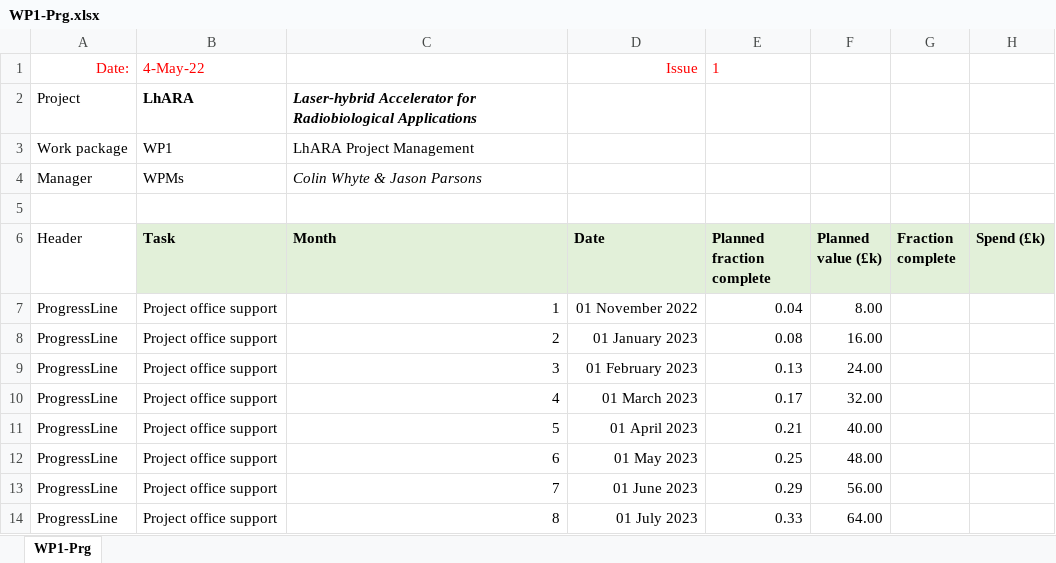
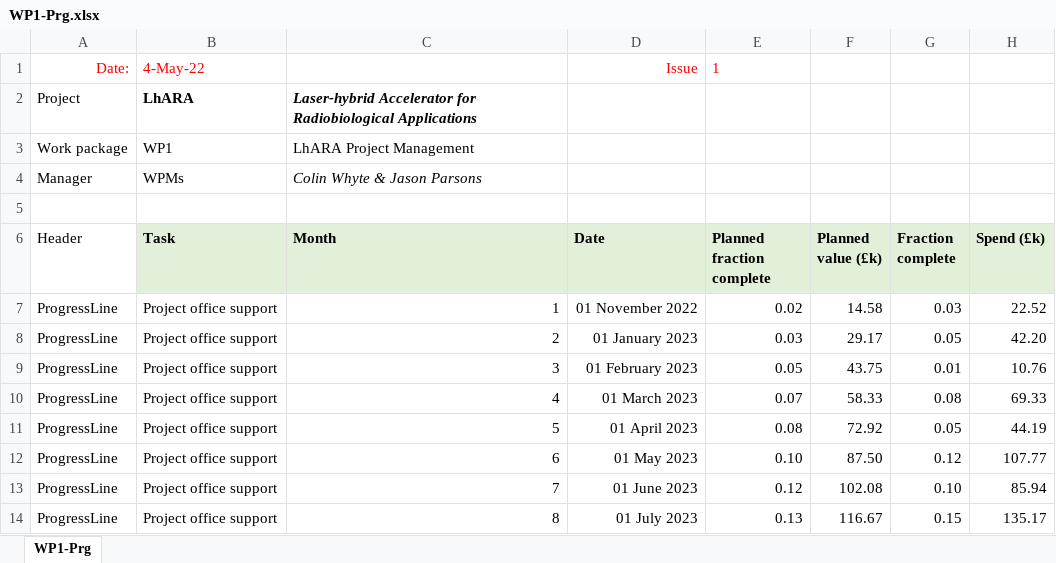
Before and after one commit to longkr/LhARA-costing-tool, an Excel workbook: 13-ProgressReports/WP1-Prg.xlsx, sheet WP1-Prg, drawn as a sheet; only a part is shown; values as stored, in another font and other column widths than the file's, no borders; the diff covers the shown part only; the diff names each change by its address in the sheet, - before the commit and + after, or states it on an @@ line.

```diff
--- a/13-ProgressReports/WP1-Prg.xlsx (sheet WP1-Prg)
+++ b/13-ProgressReports/WP1-Prg.xlsx (sheet WP1-Prg)
-E7 (Planned fraction complete): 0.04
+E7 (Planned fraction complete): 0.02
-F7 (Planned value (£k)): 8.00
+F7 (Planned value (£k)): 14.58
-G7 (Fraction complete): (empty)
+G7 (Fraction complete): 0.03
-H7 (Spend (£k)): (empty)
+H7 (Spend (£k)): 22.52
-E8 (Planned fraction complete): 0.08
+E8 (Planned fraction complete): 0.03
-F8 (Planned value (£k)): 16.00
+F8 (Planned value (£k)): 29.17
-G8 (Fraction complete): (empty)
+G8 (Fraction complete): 0.05
-H8 (Spend (£k)): (empty)
+H8 (Spend (£k)): 42.20
-E9 (Planned fraction complete): 0.13
+E9 (Planned fraction complete): 0.05
-F9 (Planned value (£k)): 24.00
+F9 (Planned value (£k)): 43.75
-G9 (Fraction complete): (empty)
+G9 (Fraction complete): 0.01
-H9 (Spend (£k)): (empty)
+H9 (Spend (£k)): 10.76
-E10 (Planned fraction complete): 0.17
+E10 (Planned fraction complete): 0.07
-F10 (Planned value (£k)): 32.00
+F10 (Planned value (£k)): 58.33
-G10 (Fraction complete): (empty)
+G10 (Fraction complete): 0.08
-H10 (Spend (£k)): (empty)
+H10 (Spend (£k)): 69.33
-E11 (Planned fraction complete): 0.21
+E11 (Planned fraction complete): 0.08
-F11 (Planned value (£k)): 40.00
+F11 (Planned value (£k)): 72.92
-G11 (Fraction complete): (empty)
+G11 (Fraction complete): 0.05
-H11 (Spend (£k)): (empty)
+H11 (Spend (£k)): 44.19
-E12 (Planned fraction complete): 0.25
+E12 (Planned fraction complete): 0.10
-F12 (Planned value (£k)): 48.00
+F12 (Planned value (£k)): 87.50
-G12 (Fraction complete): (empty)
+G12 (Fraction complete): 0.12
-H12 (Spend (£k)): (empty)
+H12 (Spend (£k)): 107.77
-E13 (Planned fraction complete): 0.29
+E13 (Planned fraction complete): 0.12
-F13 (Planned value (£k)): 56.00
+F13 (Planned value (£k)): 102.08
-G13 (Fraction complete): (empty)
+G13 (Fraction complete): 0.10
-H13 (Spend (£k)): (empty)
+H13 (Spend (£k)): 85.94
-E14 (Planned fraction complete): 0.33
+E14 (Planned fraction complete): 0.13
-F14 (Planned value (£k)): 64.00
+F14 (Planned value (£k)): 116.67
-G14 (Fraction complete): (empty)
+G14 (Fraction complete): 0.15
-H14 (Spend (£k)): (empty)
+H14 (Spend (£k)): 135.17
```
Also changed, not shown: 36 added rows, 64 edited cells and cell formats elsewhere in this sheet, 5 other files.
